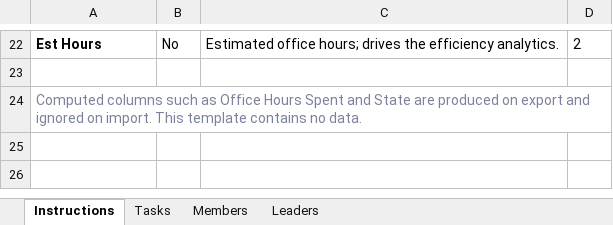
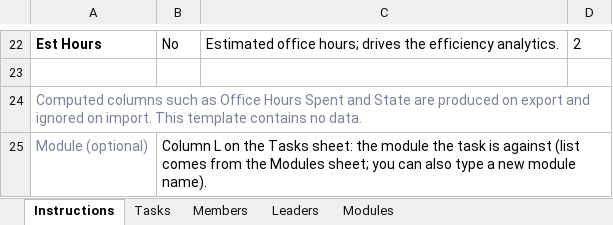
Before and after one commit to youknowumer/MISphere, an Excel workbook: MIS-Task-Import-Template.xlsx, sheet Instructions, drawn as a sheet; only a part is shown, gaps mark what is left out; values as stored, in another font and other column widths than the file's, no borders; the diff names each change by its address in the sheet, - before the commit and + after, or states it on an @@ line.

```diff
--- a/MIS-Task-Import-Template.xlsx (sheet Instructions)
+++ b/MIS-Task-Import-Template.xlsx (sheet Instructions)
+sheet tab: Modules
+row 25: Module (optional) | Column L on the Tasks sheet: the module the task is against (list comes from the Modules sheet; you can also type a new module name).
```
Also changed, not shown: sheet Tasks, 2 other files.
